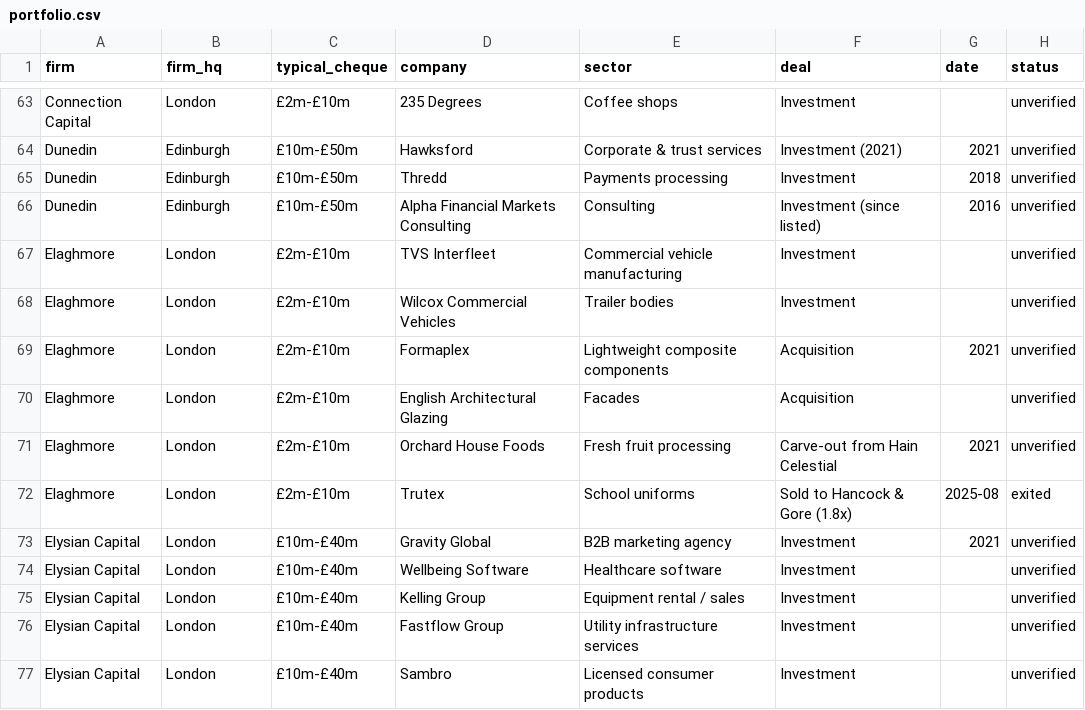
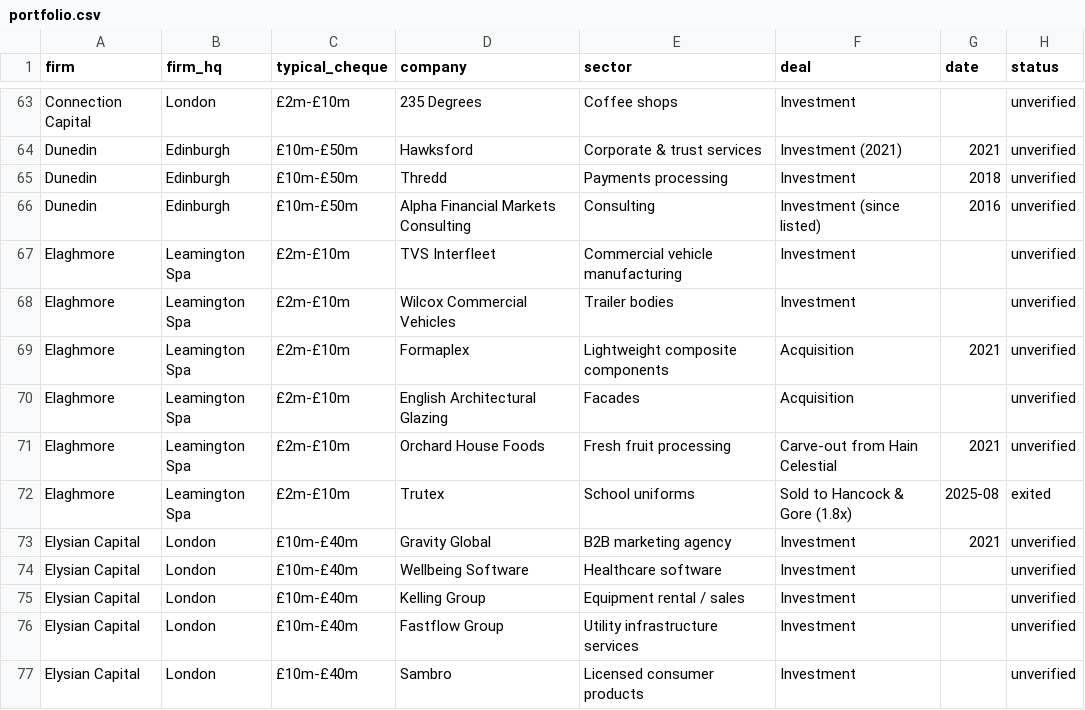
Before and after one commit to tomwfoxy/image-gallery-starter, a CSV file: pe-database/portfolio.csv, drawn as a sheet; only a part is shown, gaps mark what is left out.

```diff
--- a/pe-database/portfolio.csv
+++ b/pe-database/portfolio.csv
@@ -66,8 +66,8 @@ Dunedin,Edinburgh,£10m-£50m,Thredd,Payments processing,Investment,2018,unverif
 Dunedin,Edinburgh,£10m-£50m,Alpha Financial Markets Consulting,Consulting,Investment (since listed),2016,unverified
-Elaghmore,London,£2m-£10m,TVS Interfleet,Commercial vehicle manufacturing,Investment,,unverified
-Elaghmore,London,£2m-£10m,Wilcox Commercial Vehicles,Trailer bodies,Investment,,unverified
-Elaghmore,London,£2m-£10m,Formaplex,Lightweight composite components,Acquisition,2021,unverified
-Elaghmore,London,£2m-£10m,English Architectural Glazing,Facades,Acquisition,,unverified
-Elaghmore,London,£2m-£10m,Orchard House Foods,Fresh fruit processing,Carve-out from Hain Celestial,2021,unverified
-Elaghmore,London,£2m-£10m,Trutex,School uniforms,Sold to Hancock & Gore (1.8x),2025-08,exited
+Elaghmore,Leamington Spa,£2m-£10m,TVS Interfleet,Commercial vehicle manufacturing,Investment,,unverified
+Elaghmore,Leamington Spa,£2m-£10m,Wilcox Commercial Vehicles,Trailer bodies,Investment,,unverified
+Elaghmore,Leamington Spa,£2m-£10m,Formaplex,Lightweight composite components,Acquisition,2021,unverified
+Elaghmore,Leamington Spa,£2m-£10m,English Architectural Glazing,Facades,Acquisition,,unverified
+Elaghmore,Leamington Spa,£2m-£10m,Orchard House Foods,Fresh fruit processing,Carve-out from Hain Celestial,2021,unverified
+Elaghmore,Leamington Spa,£2m-£10m,Trutex,School uniforms,Sold to Hancock & Gore (1.8x),2025-08,exited
 Elysian Capital,London,£10m-£40m,Gravity Global,B2B marketing agency,Investment,2021,unverified
```
Also changed, not shown: 2 other files.
